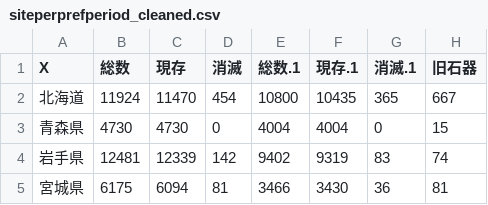
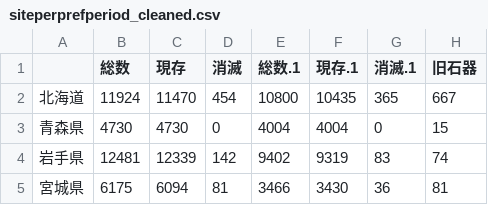
Before and after one commit to ercrema/yayoi_demo, a CSV file: data/siteperprefperiod_cleaned.csv, drawn as a sheet; only a part is shown; the diff names each change by its address in the sheet, - before the commit and + after, or states it on an @@ line.

Commit message:
minoredit

```diff
--- a/data/siteperprefperiod_cleaned.csv
+++ b/data/siteperprefperiod_cleaned.csv
-A1: X
+A1: (empty)
```
